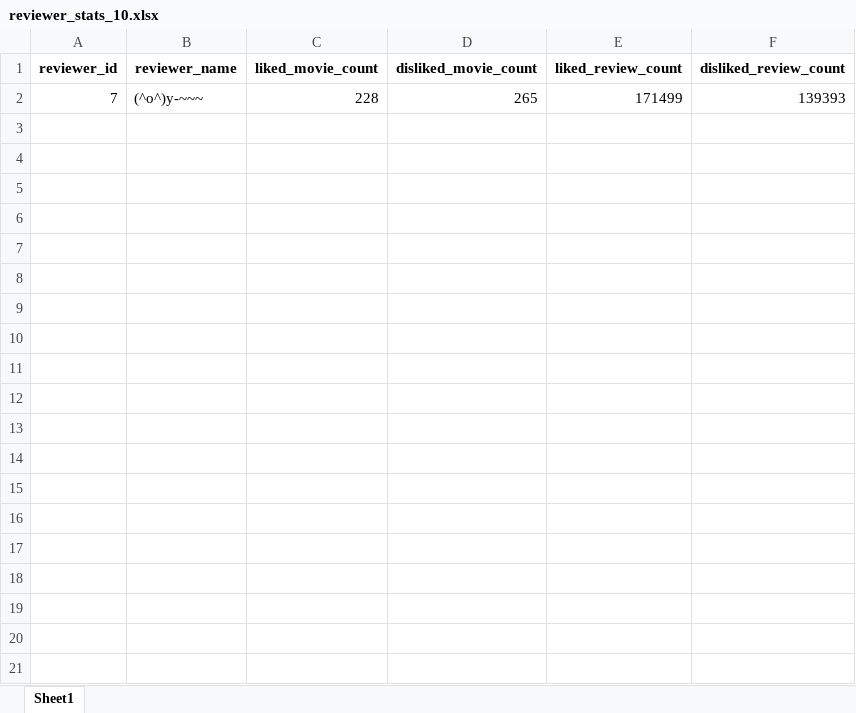
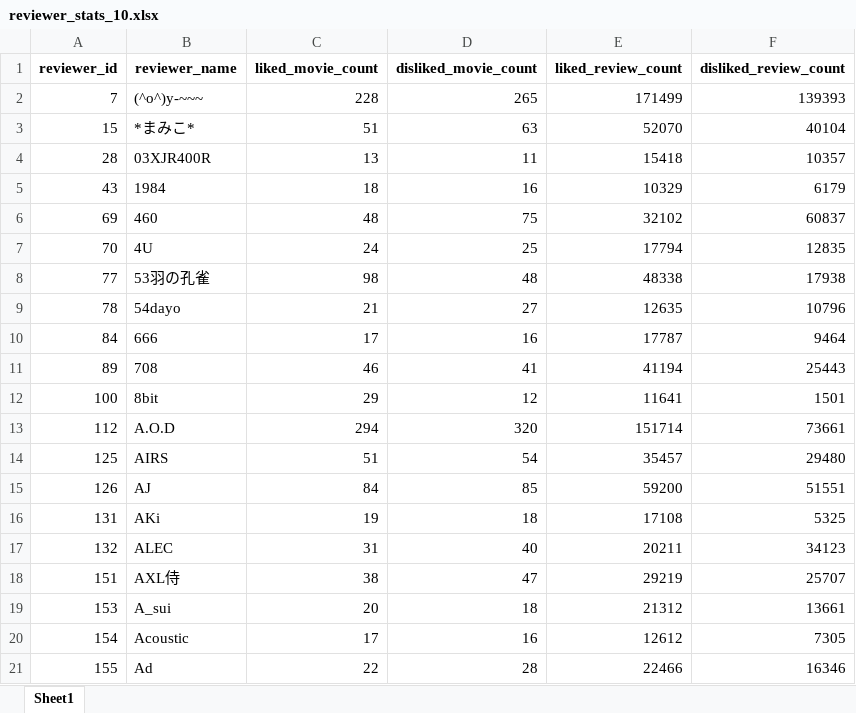
Before and after one commit to kazuma1029/system_mincine, an Excel workbook: reviewer_stats_10.xlsx, sheet Sheet1, drawn as a sheet; only a part is shown; values as stored, in another font and other column widths than the file's, no borders; the diff covers the shown part only; the diff names each change by its address in the sheet, - before the commit and + after, or states it on an @@ line.

Commit message:
xlsx commit

```diff
--- a/reviewer_stats_10.xlsx (sheet Sheet1)
+++ b/reviewer_stats_10.xlsx (sheet Sheet1)
+row 3: 15 | *まみこ* | 51 | 63 | 52070 | 40104
+row 4: 28 | 03XJR400R | 13 | 11 | 15418 | 10357
+row 5: 43 | 1984 | 18 | 16 | 10329 | 6179
+row 6: 69 | 460 | 48 | 75 | 32102 | 60837
+row 7: 70 | 4U | 24 | 25 | 17794 | 12835
+row 8: 77 | 53羽の孔雀 | 98 | 48 | 48338 | 17938
+row 9: 78 | 54dayo | 21 | 27 | 12635 | 10796
+row 10: 84 | 666 | 17 | 16 | 17787 | 9464
+row 11: 89 | 708 | 46 | 41 | 41194 | 25443
+row 12: 100 | 8bit | 29 | 12 | 11641 | 1501
+row 13: 112 | A.O.D | 294 | 320 | 151714 | 73661
+row 14: 125 | AIRS | 51 | 54 | 35457 | 29480
+row 15: 126 | AJ | 84 | 85 | 59200 | 51551
+row 16: 131 | AKi | 19 | 18 | 17108 | 5325
+row 17: 132 | ALEC | 31 | 40 | 20211 | 34123
+row 18: 151 | AXL侍 | 38 | 47 | 29219 | 25707
+row 19: 153 | A_sui | 20 | 18 | 21312 | 13661
+row 20: 154 | Acoustic | 17 | 16 | 12612 | 7305
+row 21: 155 | Ad | 22 | 28 | 22466 | 16346
```
Also changed, not shown: 19 added rows elsewhere in this sheet, 1 other file.
